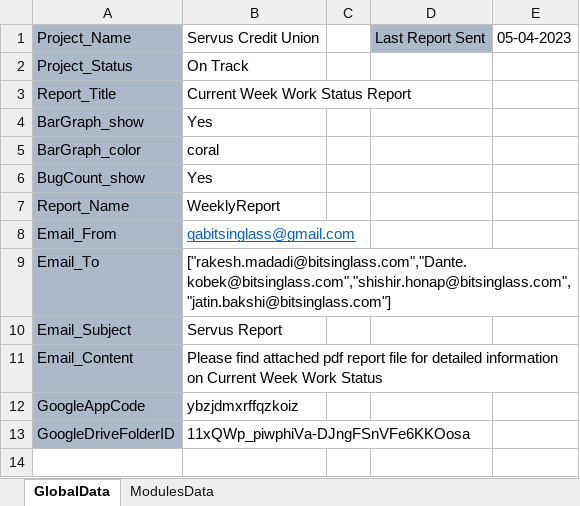
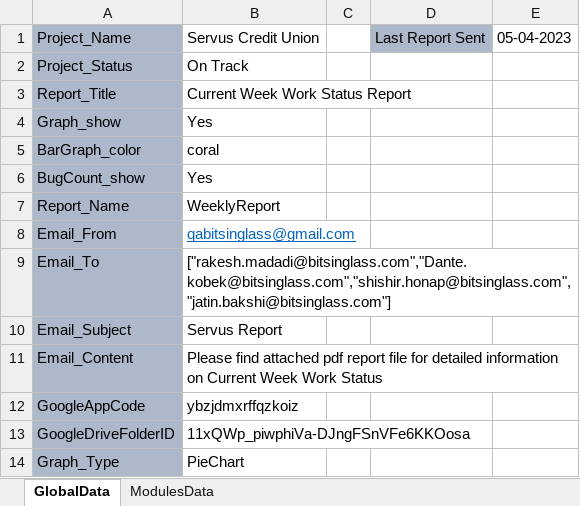
Before and after one commit to Neeraj5690/Reporting, an Excel workbook: ReportData/ReportData_Jatin.xlsx, sheet GlobalData, drawn as a sheet; values as stored, in another font and other column widths than the file's, no borders; the diff names each change by its address in the sheet, - before the commit and + after, or states it on an @@ line.

```diff
--- a/ReportData/ReportData_Jatin.xlsx (sheet GlobalData)
+++ b/ReportData/ReportData_Jatin.xlsx (sheet GlobalData)
-A4: BarGraph_show
+A4: Graph_show
+row 14: Graph_Type | PieChart
```
Also changed, not shown: ReportData/ReportData_Gagandeep.xlsx, ReportData/ReportData_Manpreet.xlsx, 5 other files.
